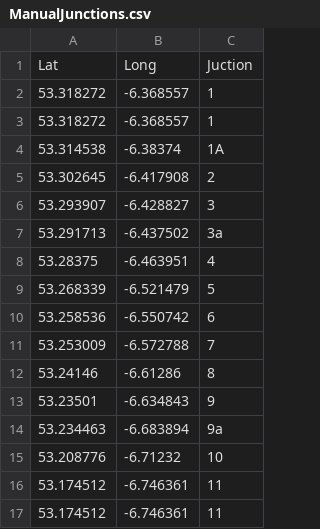
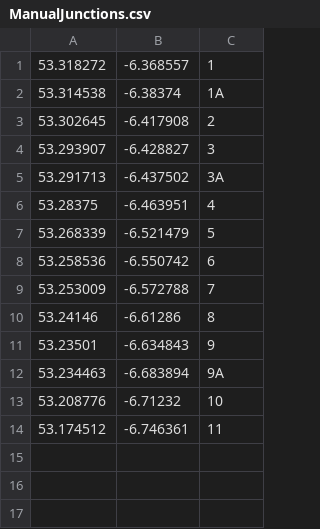
Before and after one commit to boranArup/ITS_Repo, a CSV file: ManualJunctions.csv, drawn as a sheet; removed rows and columns are numbered as before the commit, all else as after; the diff names each change by its address in the sheet, - before the commit and + after, or states it on an @@ line.

Commit message:
Junction numbers base functionality intigration

```diff
--- a/ManualJunctions.csv
+++ b/ManualJunctions.csv
-row 1: Lat | Long | Juction
-row 2: 53.318272 | -6.368557 | 1
-C5: 3a
+C5: 3A
-C12: 9a
+C12: 9A
-row 16: 53.174512 | -6.746361 | 11
```
Also changed, not shown: 1 other file.
